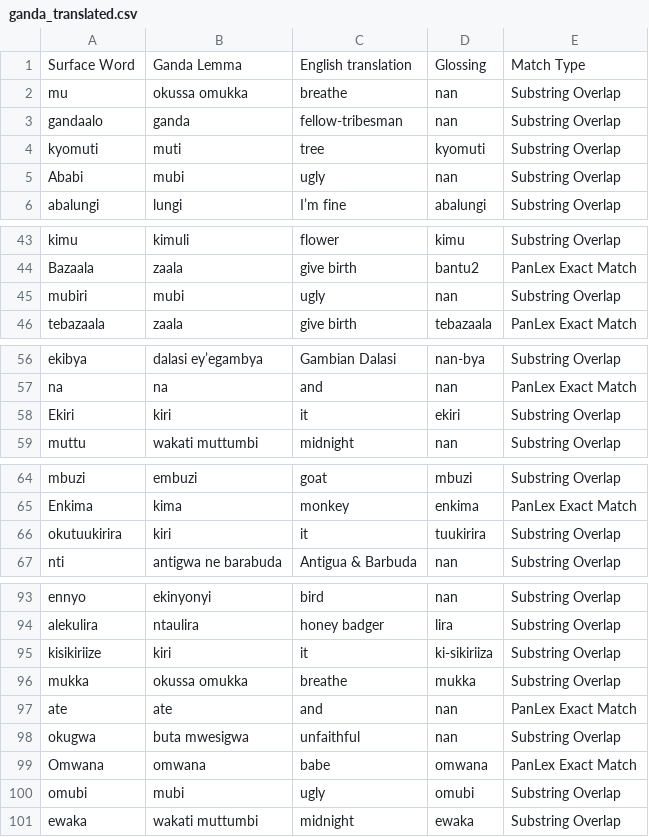
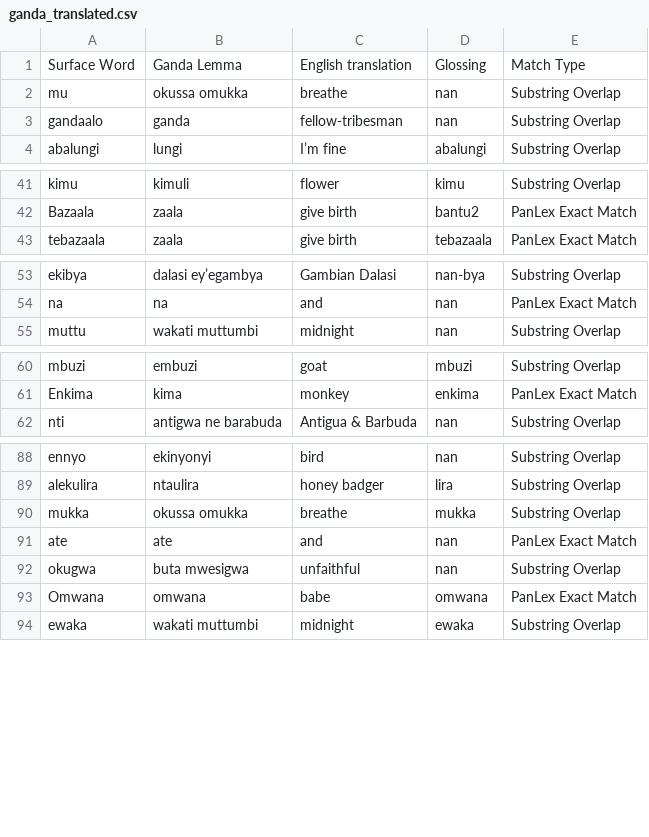
Before and after one commit to look-luc/East-African-Dataset, a CSV file: ganda_translated.csv, drawn as a sheet; only a part is shown, gaps mark what is left out; the diff covers the shown part only; the diff names each change by its address in the sheet, - before the commit and + after, or states it on an @@ line.

```diff
--- a/ganda_translated.csv
+++ b/ganda_translated.csv
-row 4: kyomuti | muti | tree | kyomuti | Substring Overlap
-row 5: Ababi | mubi | ugly | nan | Substring Overlap
-row 45: mubiri | mubi | ugly | nan | Substring Overlap
-row 58: Ekiri | kiri | it | ekiri | Substring Overlap
-row 66: okutuukirira | kiri | it | tuukirira | Substring Overlap
-row 95: kisikiriize | kiri | it | ki-sikiriiza | Substring Overlap
-row 100: omubi | mubi | ugly | omubi | Substring Overlap
```
Also changed, not shown: 1 edited cell elsewhere in this file, 1 other file.
